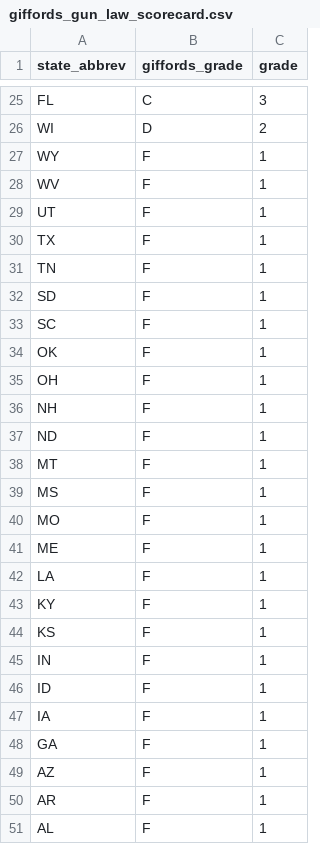
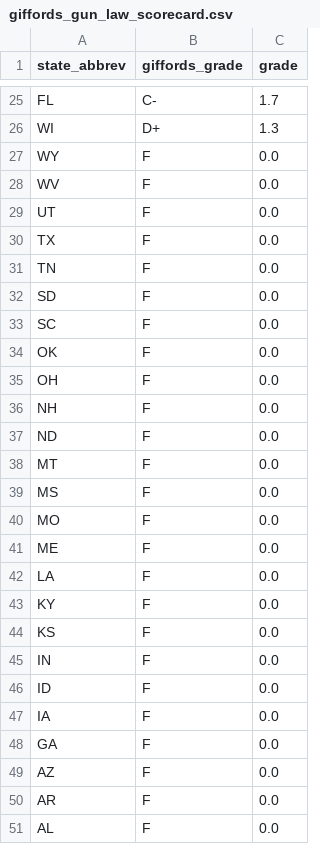
Before and after one commit to himalayahall/DATA608, a CSV file: Story 3/giffords_gun_law_scorecard.csv, drawn as a sheet; only a part is shown, gaps mark what is left out; the diff covers the shown part only; the diff names each change by its address in the sheet, - before the commit and + after, or states it on an @@ line.

```diff
--- a/Story 3/giffords_gun_law_scorecard.csv
+++ b/Story 3/giffords_gun_law_scorecard.csv
-B25 (giffords_grade): C
+B25 (giffords_grade): C-
-C25 (grade): 3
+C25 (grade): 1.7
-B26 (giffords_grade): D
+B26 (giffords_grade): D+
-C26 (grade): 2
+C26 (grade): 1.3
-C27:C51 (grade): 1
+C27:C51 (grade): 0.0
```
Also changed, not shown: 8 added rows, 8 removed rows and 26 edited cells elsewhere in this file, 4 other files.
